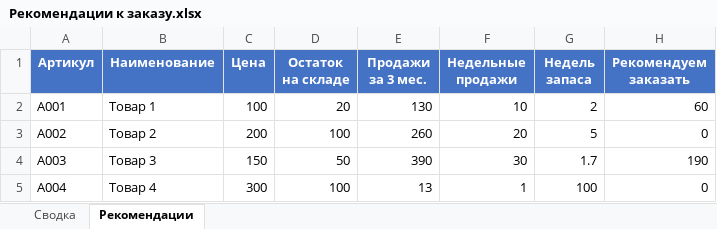
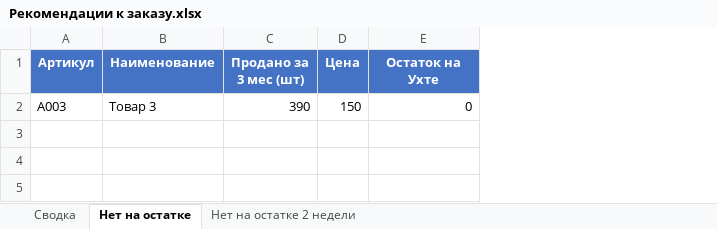
Before and after one commit to BOBAH1988/ZOO_opt, an Excel workbook: mail-automation/project residues/output/Рекомендации к заказу.xlsx, sheet Нет на остатке, drawn as a sheet; values as stored, in another font and other column widths than the file's, no borders; removed rows and columns are numbered as before the commit, all else as after; the diff names each change by its address in the sheet, - before the commit and + after, or states it on an @@ line.

Commit message:
fix(residues): правильная логика по README — поиск товаров без остатка
- calculator.py: логика из README
  * Сравниваем продажи + полный прайс с остатком Ухты
  * 'Нет на остатке' = продано > 0 И остаток = 0
  * Топ-10 в сводке, полный список на листе 'Нет на остатке'
  * Лист 'Нет на остатке 2 недели' читает data/history.yaml (заглушка)
- Обновлены тестовые данные под новую логику (A003 — нет на остатке)

```diff
--- a/mail-automation/project residues/output/Рекомендации к заказу.xlsx (sheet Нет на остатке)
+++ b/mail-automation/project residues/output/Рекомендации к заказу.xlsx (sheet Нет на остатке)
-sheet tab: Рекомендации
+sheet tab: Нет на остатке
+sheet tab: Нет на остатке 2 недели
+column C (Продано за 3 мес (шт)), row 2: 390
-column D (Остаток на складе), row 4: 50
-column E (Продажи за 3 мес.), row 4: 390
-column F (Недельные продажи), row 4: 30
-column G (Недель запаса), row 4: 1.7
-E1: Рекомендуем заказать
+E1: Остаток на Ухте
-row 2: A001 | Товар 1 | 100 | 20 | 130 | 10 | 2 | 60
-row 3: A002 | Товар 2 | 200 | 100 | 260 | 20 | 5 | 0
-E2 (Остаток на Ухте): 190
+E2 (Остаток на Ухте): 0
-row 5: A004 | Товар 4 | 300 | 100 | 13 | 1 | 100 | 0
```
Also changed, not shown: sheet Сводка, mail-automation/project residues/data/ostaki.xlsx, mail-automation/project residues/Весь ассортимент за 3 мес.xlsx, 4 other files.
